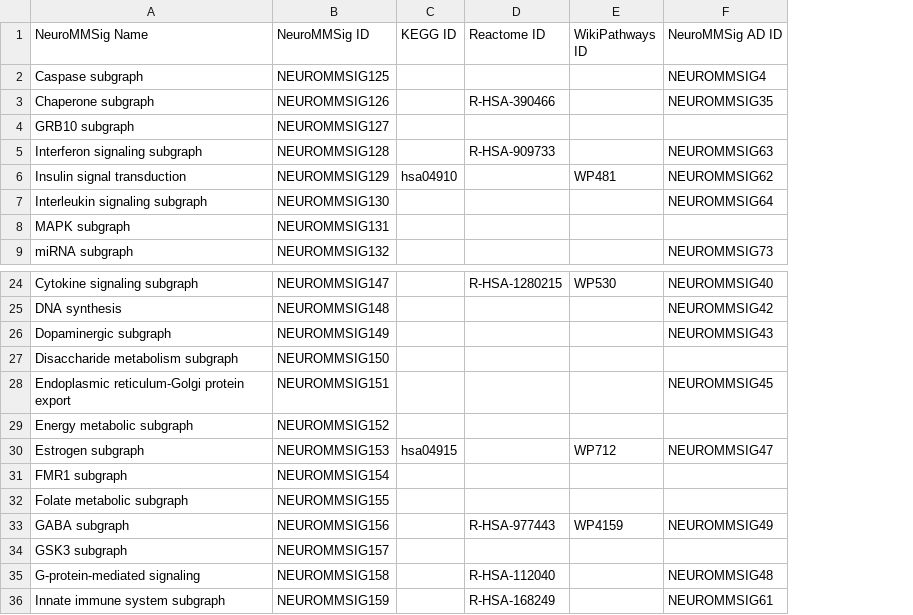
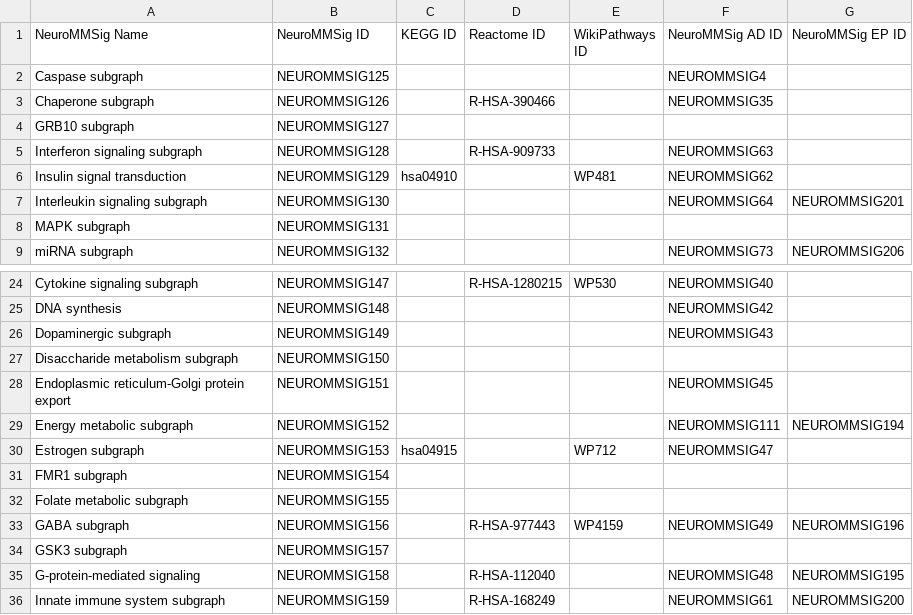
Before and after one commit to ComPath/compath-resources, a TSV file: mappings/neurommsig/pd_neurommsig_pathway_dbs.tsv, drawn as a sheet; only a part is shown, gaps mark what is left out; the diff names each change by its address in the sheet, - before the commit and + after, or states it on an @@ line.

Commit message:
Update epilepsy mappings

```diff
--- a/mappings/neurommsig/pd_neurommsig_pathway_dbs.tsv
+++ b/mappings/neurommsig/pd_neurommsig_pathway_dbs.tsv
+column G (NeuroMMSig EP ID), rows 7-9: NEUROMMSIG201 |  | NEUROMMSIG206; rows 29-36: NEUROMMSIG194 |  |  |  | NEUROMMSIG196 |  | NEUROMMSIG195 | NEUROMMSIG200
-F29 (NeuroMMSig AD ID): (empty)
+F29 (NeuroMMSig AD ID): NEUROMMSIG111
```
Also changed, not shown: mappings/neurommsig/ad_neurommsig_pathway_dbs.tsv.
